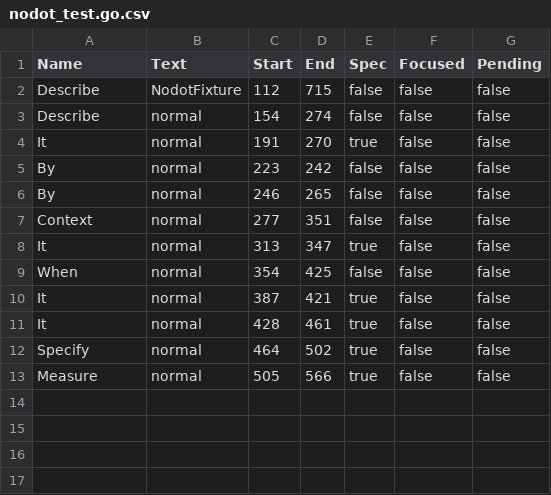
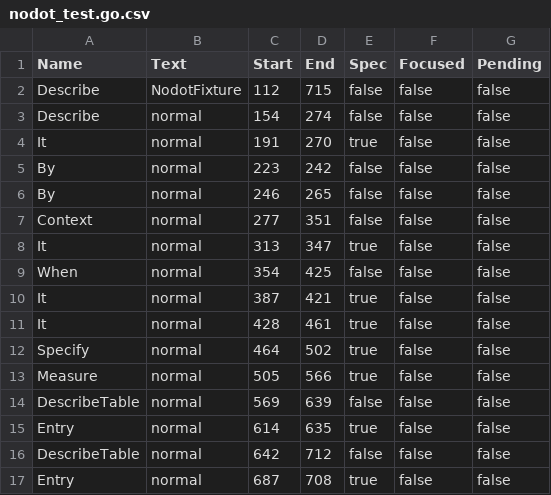
Before and after one commit to onsi/ginkgo, a CSV file: ginkgo/outline/_testdata/nodot_test.go.csv, drawn as a sheet.

```diff
--- a/ginkgo/outline/_testdata/nodot_test.go.csv
+++ b/ginkgo/outline/_testdata/nodot_test.go.csv
@@ -13 +13,5 @@ Specify,normal,464,502,true,false,false
 Measure,normal,505,566,true,false,false
+DescribeTable,normal,569,639,false,false,false
+Entry,normal,614,635,true,false,false
+DescribeTable,normal,642,712,false,false,false
+Entry,normal,687,708,true,false,false
```
Also changed, not shown: ginkgo/outline/_testdata/alias_test.go.csv, ginkgo/outline/_testdata/focused_test.go.csv, 9 other files.
